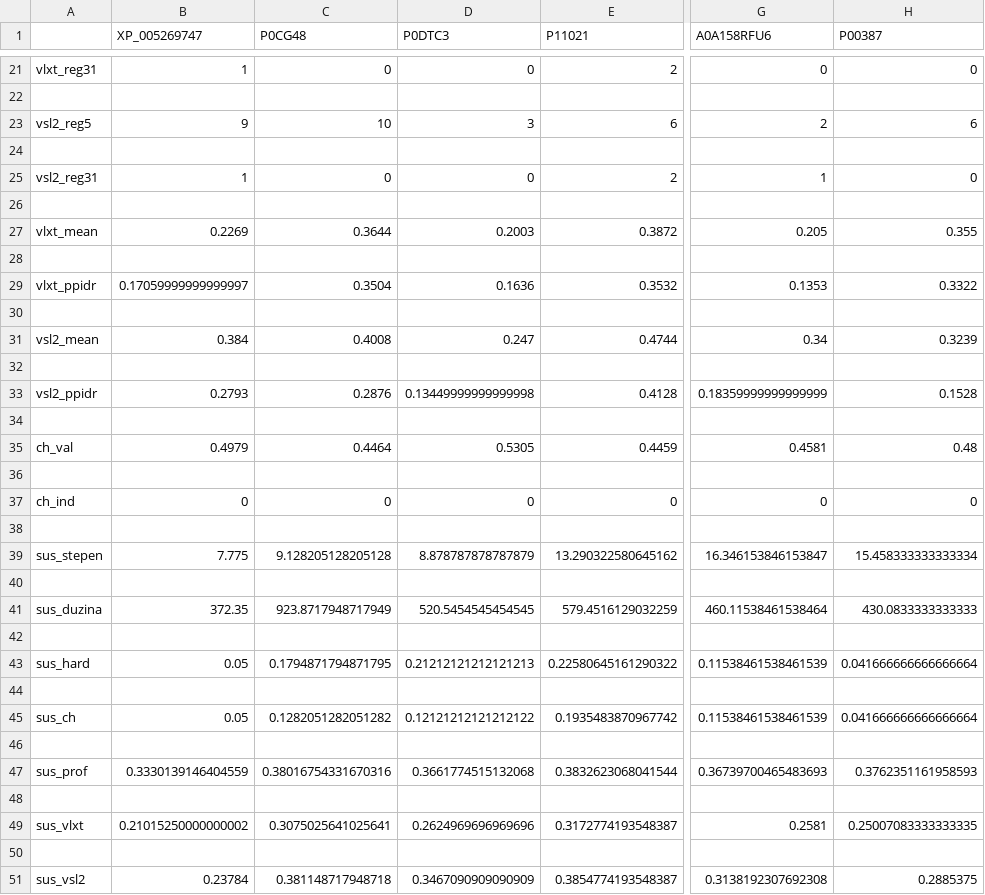
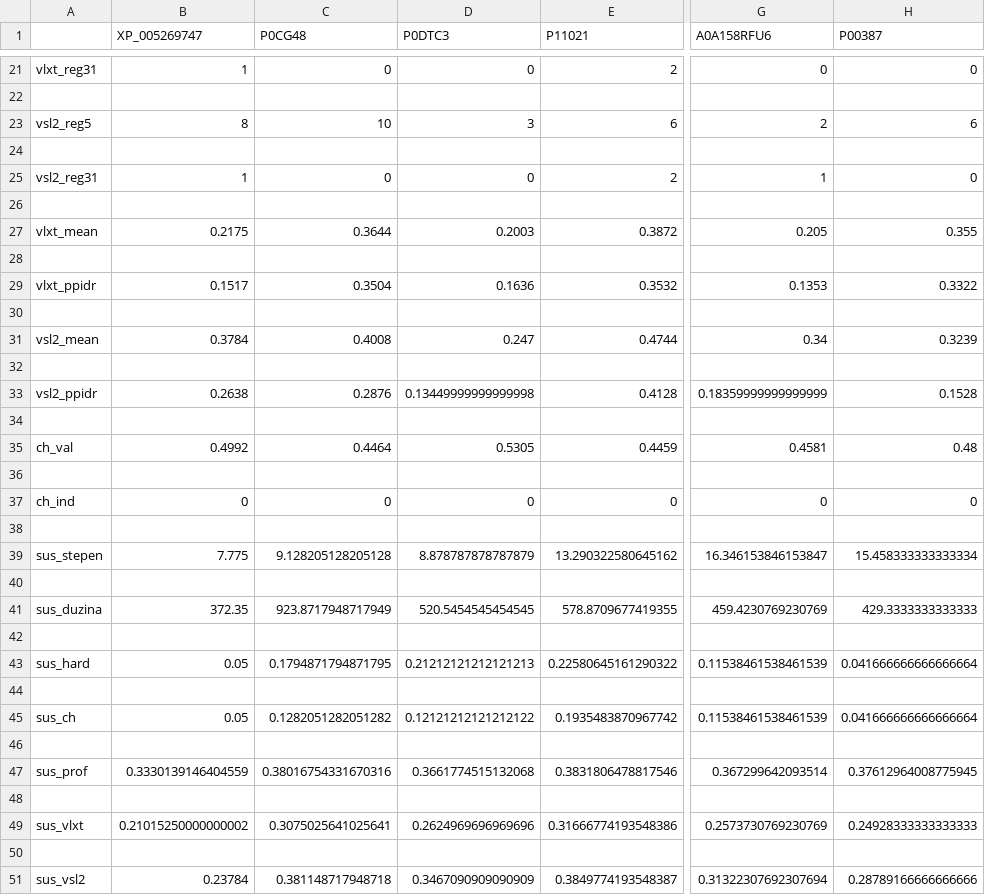
Before and after one commit to matfija/Neuredjenost-u-interaktomu, a CSV file: habovi/Nsp_iRef_10.csv, drawn as a sheet; only a part is shown, gaps mark what is left out; the diff covers the shown part only; the diff names each change by its address in the sheet, - before the commit and + after, or states it on an @@ line.

```diff
--- a/habovi/Nsp_iRef_10.csv
+++ b/habovi/Nsp_iRef_10.csv
-B23 (XP_005269747): 9
+B23 (XP_005269747): 8
-B27 (XP_005269747): 0.2269
+B27 (XP_005269747): 0.2175
-B29 (XP_005269747): 0.17059999999999997
+B29 (XP_005269747): 0.1517
-B31 (XP_005269747): 0.384
+B31 (XP_005269747): 0.3784
-B33 (XP_005269747): 0.2793
+B33 (XP_005269747): 0.2638
-B35 (XP_005269747): 0.4979
+B35 (XP_005269747): 0.4992
-E41 (P11021): 579.4516129032259
+E41 (P11021): 578.8709677419355
-G41 (A0A158RFU6): 460.11538461538464
+G41 (A0A158RFU6): 459.4230769230769
-H41 (P00387): 430.0833333333333
+H41 (P00387): 429.3333333333333
-E47 (P11021): 0.3832623068041544
+E47 (P11021): 0.3831806478817546
-G47 (A0A158RFU6): 0.36739700465483693
+G47 (A0A158RFU6): 0.367299642093514
-H47 (P00387): 0.3762351161958593
+H47 (P00387): 0.37612964008775945
-E49 (P11021): 0.3172774193548387
+E49 (P11021): 0.31666774193548386
-G49 (A0A158RFU6): 0.2581
+G49 (A0A158RFU6): 0.2573730769230769
-H49 (P00387): 0.25007083333333335
+H49 (P00387): 0.24928333333333333
-E51 (P11021): 0.3854774193548387
+E51 (P11021): 0.3849774193548387
-G51 (A0A158RFU6): 0.3138192307692308
+G51 (A0A158RFU6): 0.31322307692307694
-H51 (P00387): 0.2885375
+H51 (P00387): 0.28789166666666666
```
Also changed, not shown: 2 edited cells elsewhere in this file, csv/M_IntAct.csv, habovi/M_IntAct_10.csv, 4 other files.
